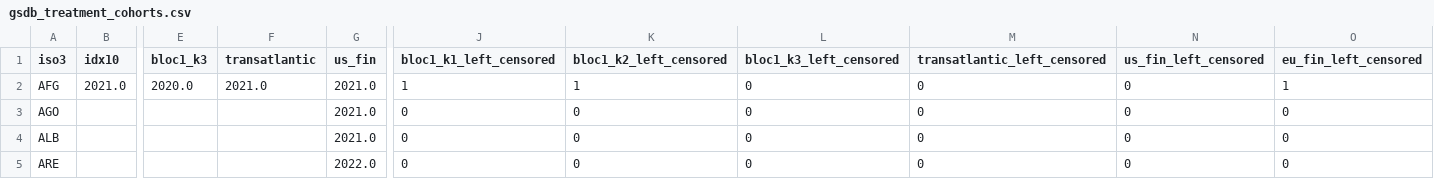
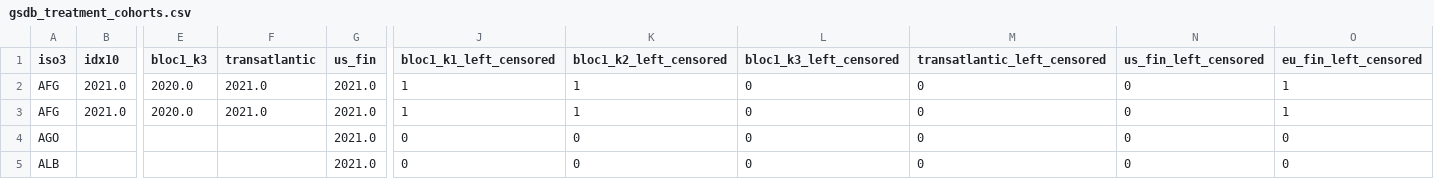
Before and after one commit to simonanana/ACWH-when-the-rails-switch, a CSV file: data/derived/gsdb_treatment_cohorts.csv, drawn as a sheet; only a part is shown, gaps mark what is left out; the shorter side is filled out with more unchanged rows; rows hold the shown columns only; the diff names each change by its address in the sheet, - before the commit and + after, or states it on an @@ line.

Commit message:
Update gsdb_treatment_cohorts.csv

```diff
--- a/data/derived/gsdb_treatment_cohorts.csv
+++ b/data/derived/gsdb_treatment_cohorts.csv
+row 3: AFG | 2021.0 | 2020.0 | 2021.0 | 2021.0 | 1 | 1 | 0 | 0 | 0 | 1
```
